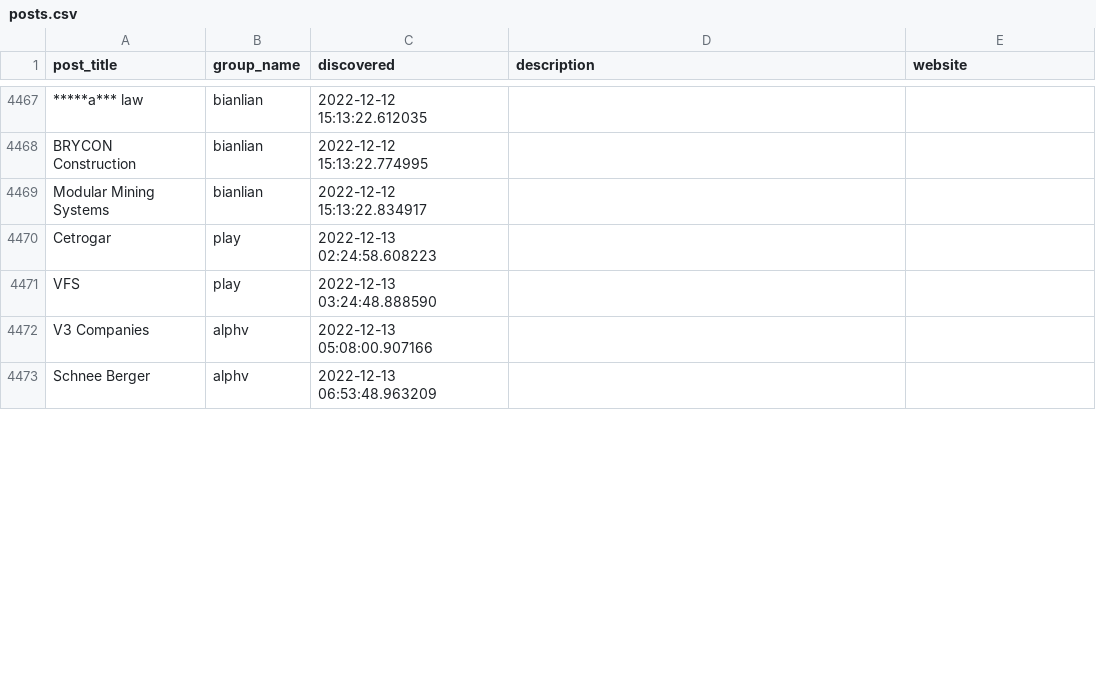
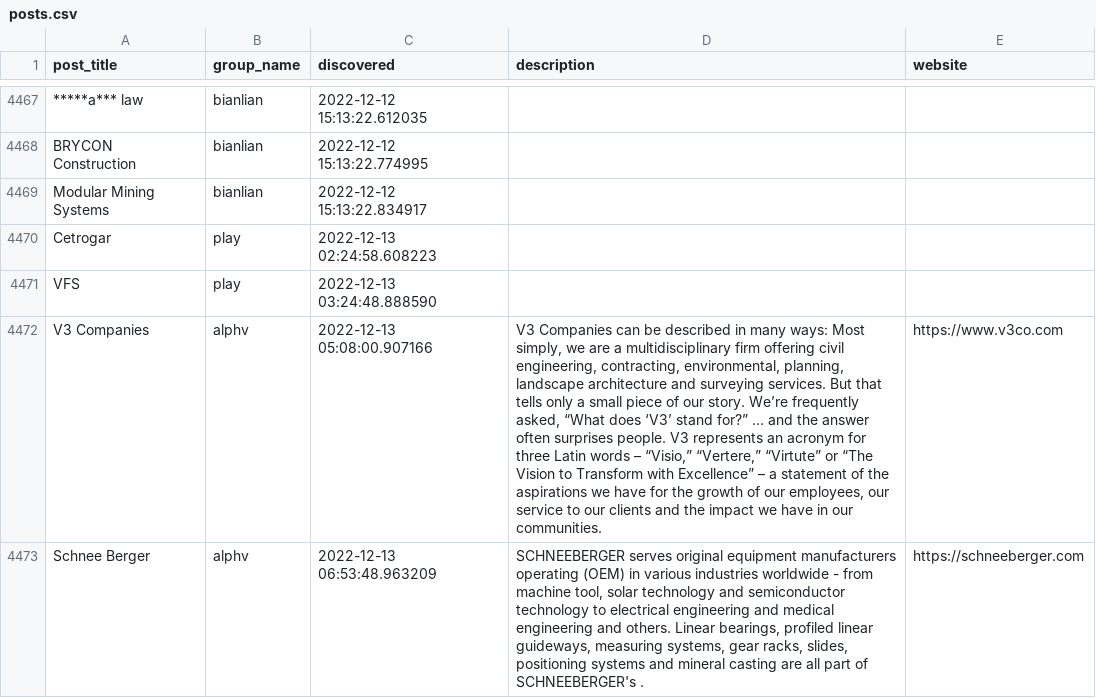
Before and after one commit to tinyx3k/ransomware.live, a CSV file: docs/posts.csv, drawn as a sheet; only a part is shown, gaps mark what is left out; the diff covers the shown part only; the diff names each change by its address in the sheet, - before the commit and + after, or states it on an @@ line.

```diff
--- a/docs/posts.csv
+++ b/docs/posts.csv
-D4472 (description): (empty)
+D4472 (description): V3 Companies can be described in many ways: Most simply, we are a multidisciplinary firm offering civil engineering, contracting, environmental, planning, landscape architecture and surveying services. But that tells only a small piece of our story. We’re frequently asked, “What does ‘V3’ stand for?” … and the answer often surprises people. V3 represents an acronym for three Latin words – “Visio,” “Vertere,” “Virtute” or “The Vision to Transform with Excellence” – a statement of the aspirations we have for the growth of our employees, our service to our clients and the impact we have in our communities.
-E4472 (website): (empty)
+E4472 (website): https://www.v3co.com
-D4473 (description): (empty)
+D4473 (description): SCHNEEBERGER serves original equipment manufacturers operating (OEM) in various industries worldwide - from machine tool, solar technology and semiconductor technology to electrical engineering and medical engineering and others. Linear bearings, profiled linear guideways, measuring systems, gear racks, slides, positioning systems and mineral casting are all part of SCHNEEBERGER's .
-E4473 (website): (empty)
+E4473 (website): https://schneeberger.com
```
Also changed, not shown: 3 added rows, 2 removed rows and 4 edited cells elsewhere in this file, 49 other files.
